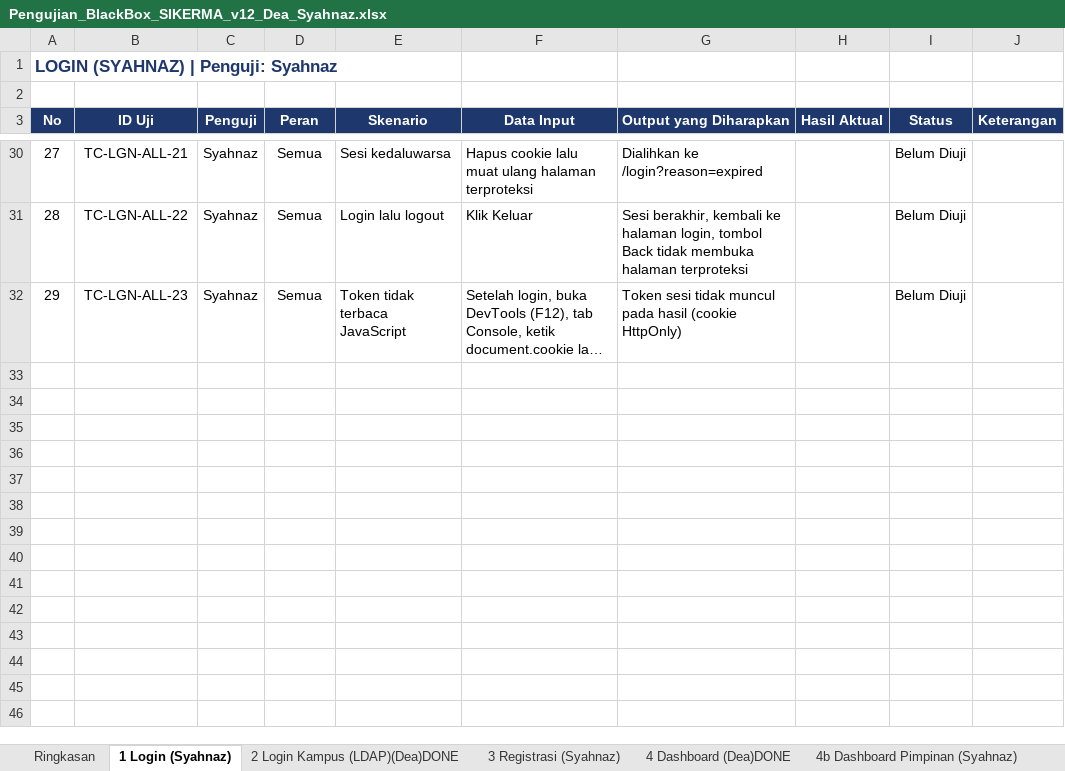
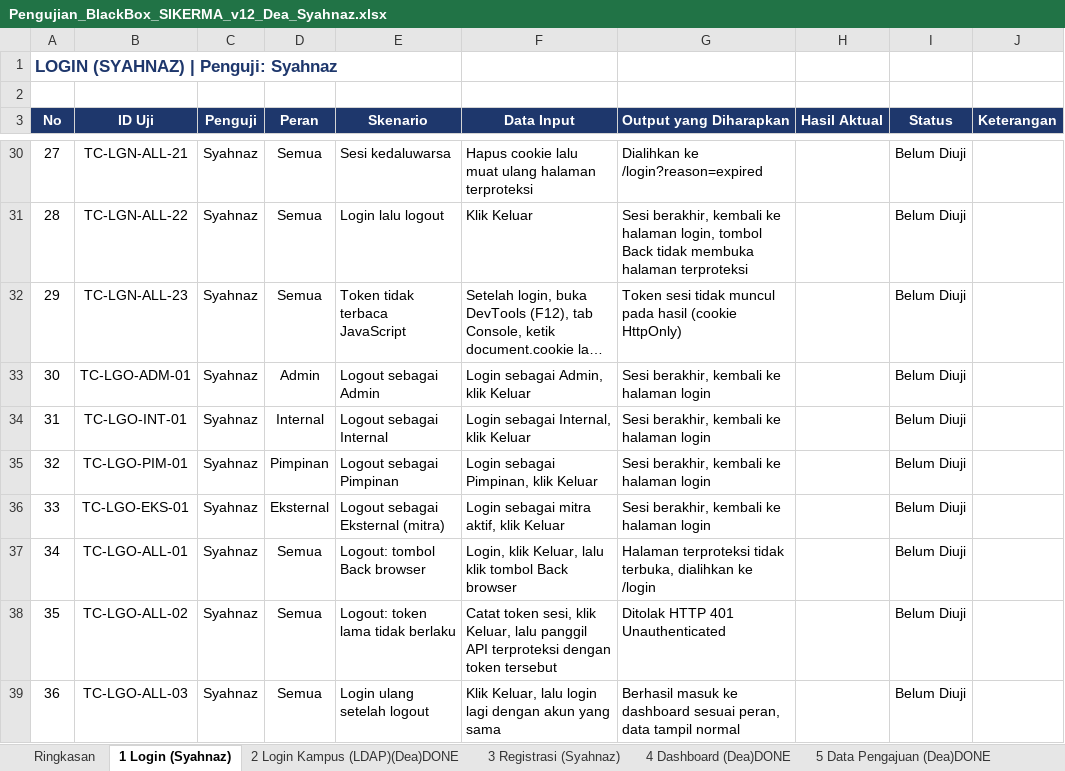
Before and after one commit to deaasnuari/sikerma-TA, an Excel workbook: Pengujian_BlackBox_SIKERMA_v12_Dea_Syahnaz.xlsx, sheet 1 Login (Syahnaz), drawn as a sheet; only a part is shown, gaps mark what is left out; long unchanged cells end in …; values as stored, in another font and other column widths than the file's, no borders; conditional formats not drawn; the diff names each change by its address in the sheet, - before the commit and + after, or states it on an @@ line.

```diff
--- a/Pengujian_BlackBox_SIKERMA_v12_Dea_Syahnaz.xlsx (sheet 1 Login (Syahnaz))
+++ b/Pengujian_BlackBox_SIKERMA_v12_Dea_Syahnaz.xlsx (sheet 1 Login (Syahnaz))
-sheet tab: 4b Dashboard Pimpinan (Syahnaz)
+row 33: 30 | TC-LGO-ADM-01 | Syahnaz | Admin | Logout sebagai Admin | Login sebagai Admin, klik Keluar | Sesi berakhir, kembali ke halaman login |  | Belum Diuji
+row 34: 31 | TC-LGO-INT-01 | Syahnaz | Internal | Logout sebagai Internal | Login sebagai Internal, klik Keluar | Sesi berakhir, kembali ke halaman login |  | Belum Diuji
+row 35: 32 | TC-LGO-PIM-01 | Syahnaz | Pimpinan | Logout sebagai Pimpinan | Login sebagai Pimpinan, klik Keluar | Sesi berakhir, kembali ke halaman login |  | Belum Diuji
+row 36: 33 | TC-LGO-EKS-01 | Syahnaz | Eksternal | Logout sebagai Eksternal (mitra) | Login sebagai mitra aktif, klik Keluar | Sesi berakhir, kembali ke halaman login |  | Belum Diuji
+row 37: 34 | TC-LGO-ALL-01 | Syahnaz | Semua | Logout: tombol Back browser | Login, klik Keluar, lalu klik tombol Back browser | Halaman terproteksi tidak terbuka, dialihkan ke /login |  | Belum Diuji
+row 38: 35 | TC-LGO-ALL-02 | Syahnaz | Semua | Logout: token lama tidak berlaku | Catat token sesi, klik Keluar, lalu panggil API terproteksi dengan token tersebut | Ditolak HTTP 401 Unauthenticated |  | Belum Diuji
+row 39: 36 | TC-LGO-ALL-03 | Syahnaz | Semua | Login ulang setelah logout | Klik Keluar, lalu login lagi dengan akun yang sama | Berhasil masuk ke dashboard sesuai peran, data tampil normal |  | Belum Diuji
```
Also changed, not shown: sheet 3 Registrasi (Syahnaz), sheet 4 Dashboard (Dea)DONE, sheet Ringkasan, sheet 2 Login Kampus (LDAP)(Dea)DONE, sheet 9 Arsip Dokumen (Syahnaz), sheet 8 Story & Aktivitas (Syahnaz), 5 more sheets, formulas that keep their value, 9 other files.
